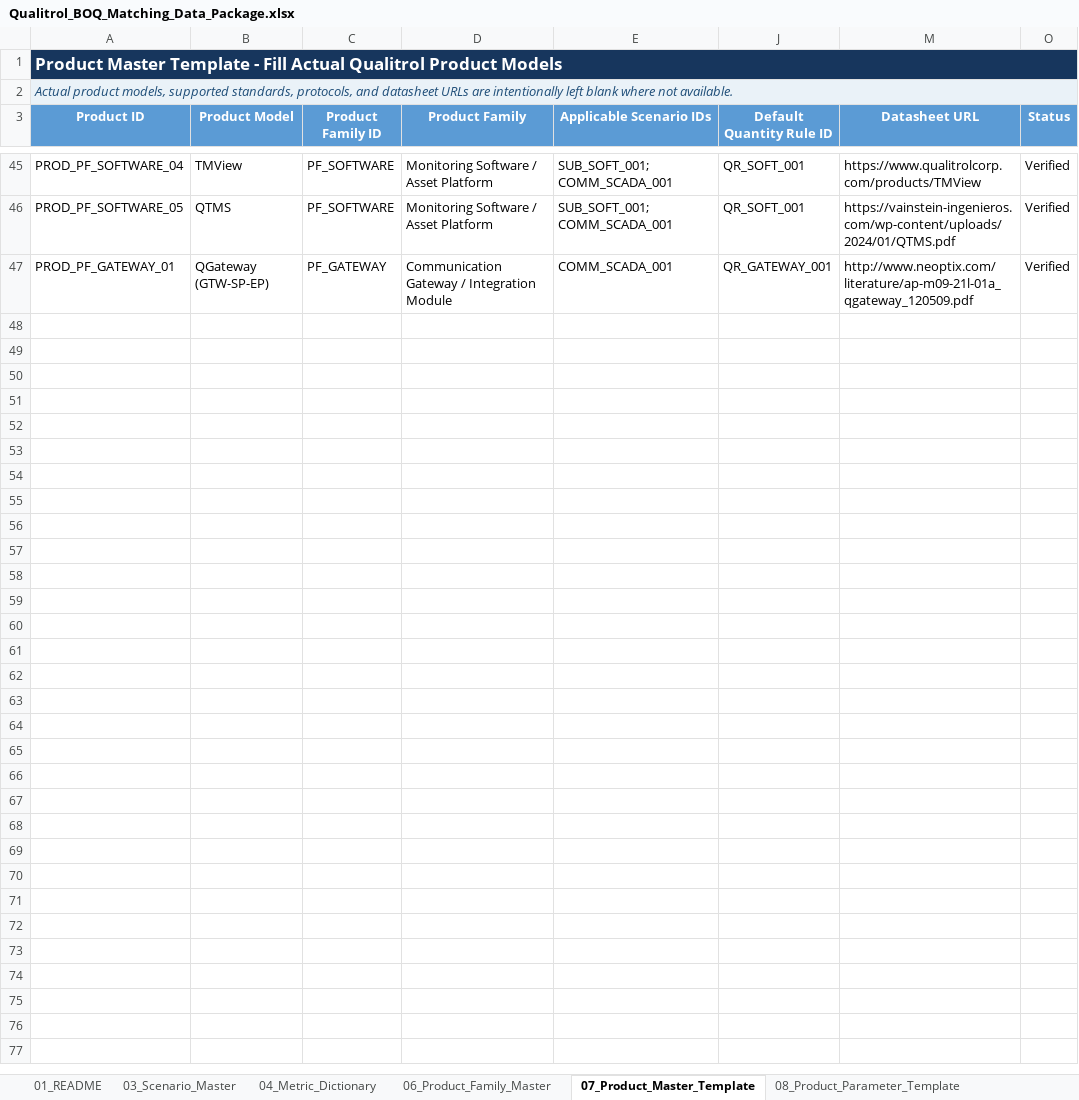
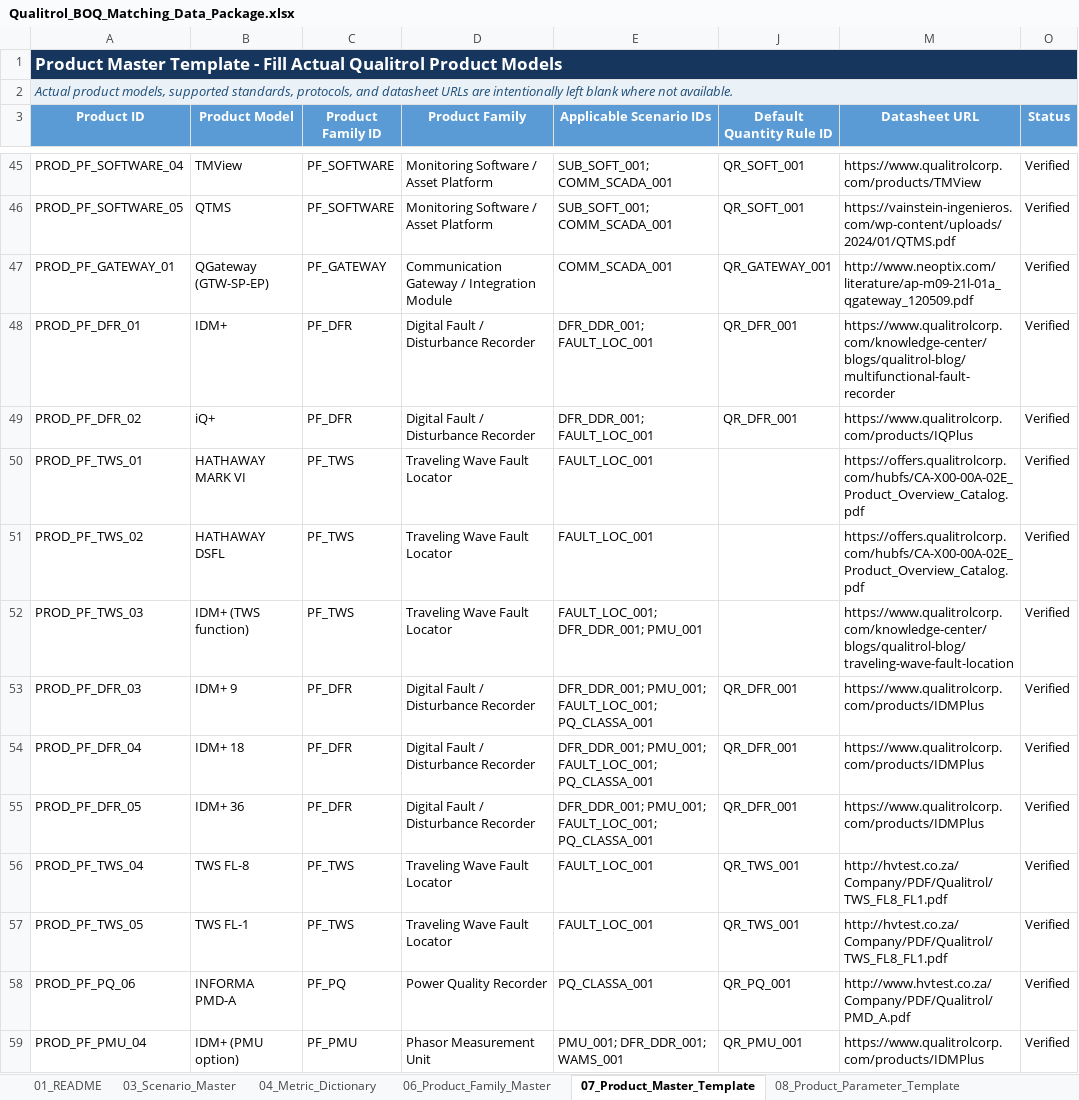
Before and after one commit to kevinqy001/Qualitrol-Quoting-Automation, an Excel workbook: Qualitrol_BOQ_Matching_Data_Package.xlsx, sheet 07_Product_Master_Template, drawn as a sheet; only a part is shown, gaps mark what is left out; values as stored, in another font and other column widths than the file's, no borders; table styles not drawn; the diff names each change by its address in the sheet, - before the commit and + after, or states it on an @@ line.

```diff
--- a/Qualitrol_BOQ_Matching_Data_Package.xlsx (sheet 07_Product_Master_Template)
+++ b/Qualitrol_BOQ_Matching_Data_Package.xlsx (sheet 07_Product_Master_Template)
+row 48: PROD_PF_DFR_01 | IDM+ | PF_DFR | Digital Fault / Disturbance Recorder | DFR_DDR_001; FAULT_LOC_001 | QR_DFR_001 | https://www.qualitrolcorp.com/knowledge-center/blogs/qualitrol-blog/multifunctional-fault-recorder | Verified
+row 49: PROD_PF_DFR_02 | iQ+ | PF_DFR | Digital Fault / Disturbance Recorder | DFR_DDR_001; FAULT_LOC_001 | QR_DFR_001 | https://www.qualitrolcorp.com/products/IQPlus | Verified
+row 50: PROD_PF_TWS_01 | HATHAWAY MARK VI | PF_TWS | Traveling Wave Fault Locator | FAULT_LOC_001 |  | https://offers.qualitrolcorp.com/hubfs/CA-X00-00A-02E_Product_Overview_Catalog.pdf | Verified
+row 51: PROD_PF_TWS_02 | HATHAWAY DSFL | PF_TWS | Traveling Wave Fault Locator | FAULT_LOC_001 |  | https://offers.qualitrolcorp.com/hubfs/CA-X00-00A-02E_Product_Overview_Catalog.pdf | Verified
+row 52: PROD_PF_TWS_03 | IDM+ (TWS function) | PF_TWS | Traveling Wave Fault Locator | FAULT_LOC_001; DFR_DDR_001; PMU_001 |  | https://www.qualitrolcorp.com/knowledge-center/blogs/qualitrol-blog/traveling-wave-fault-location | Verified
+row 53: PROD_PF_DFR_03 | IDM+ 9 | PF_DFR | Digital Fault / Disturbance Recorder | DFR_DDR_001; PMU_001; FAULT_LOC_001; PQ_CLASSA_001 | QR_DFR_001 | https://www.qualitrolcorp.com/products/IDMPlus | Verified
+row 54: PROD_PF_DFR_04 | IDM+ 18 | PF_DFR | Digital Fault / Disturbance Recorder | DFR_DDR_001; PMU_001; FAULT_LOC_001; PQ_CLASSA_001 | QR_DFR_001 | https://www.qualitrolcorp.com/products/IDMPlus | Verified
+row 55: PROD_PF_DFR_05 | IDM+ 36 | PF_DFR | Digital Fault / Disturbance Recorder | DFR_DDR_001; PMU_001; FAULT_LOC_001; PQ_CLASSA_001 | QR_DFR_001 | https://www.qualitrolcorp.com/products/IDMPlus | Verified
+row 56: PROD_PF_TWS_04 | TWS FL-8 | PF_TWS | Traveling Wave Fault Locator | FAULT_LOC_001 | QR_TWS_001 | http://hvtest.co.za/Company/PDF/Qualitrol/TWS_FL8_FL1.pdf | Verified
+row 57: PROD_PF_TWS_05 | TWS FL-1 | PF_TWS | Traveling Wave Fault Locator | FAULT_LOC_001 | QR_TWS_001 | http://hvtest.co.za/Company/PDF/Qualitrol/TWS_FL8_FL1.pdf | Verified
+row 58: PROD_PF_PQ_06 | INFORMA PMD-A | PF_PQ | Power Quality Recorder | PQ_CLASSA_001 | QR_PQ_001 | http://www.hvtest.co.za/Company/PDF/Qualitrol/PMD_A.pdf | Verified
+row 59: PROD_PF_PMU_04 | IDM+ (PMU option) | PF_PMU | Phasor Measurement Unit | PMU_001; DFR_DDR_001; WAMS_001 | QR_PMU_001 | https://www.qualitrolcorp.com/products/IDMPlus | Verified
```
Also changed, not shown: sheet 08_Product_Parameter_Template, sheet 04_Metric_Dictionary, sheet 03_Scenario_Master, sheet 06_Product_Family_Master, hidden cells, 21 other files.
